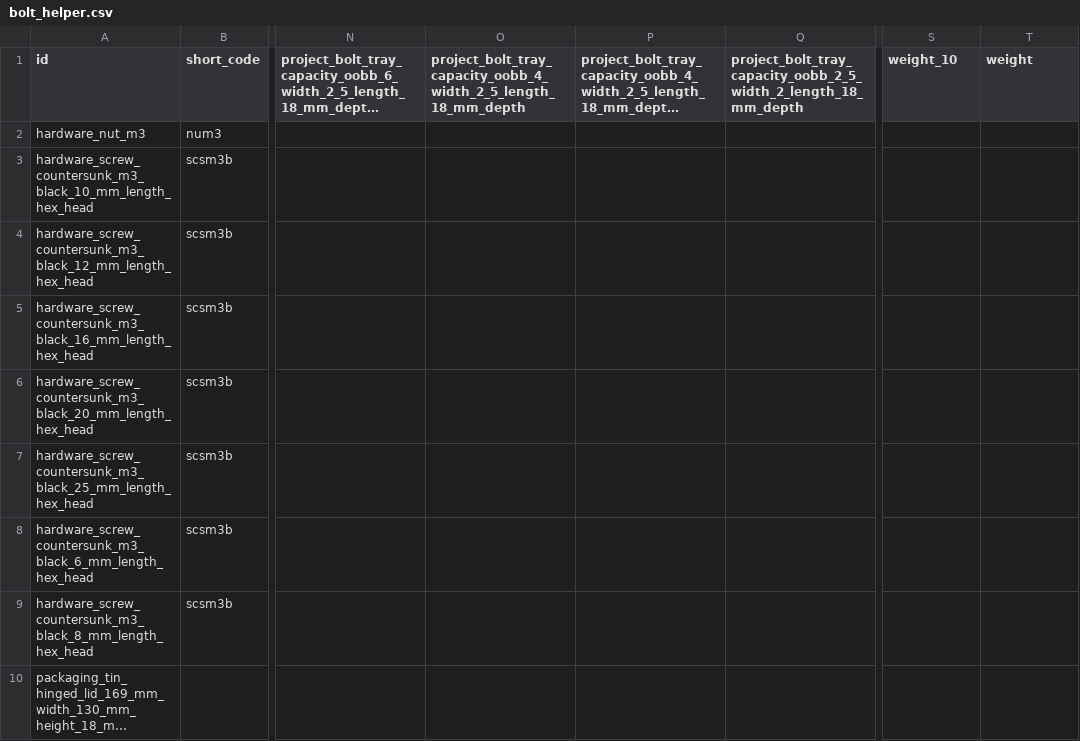
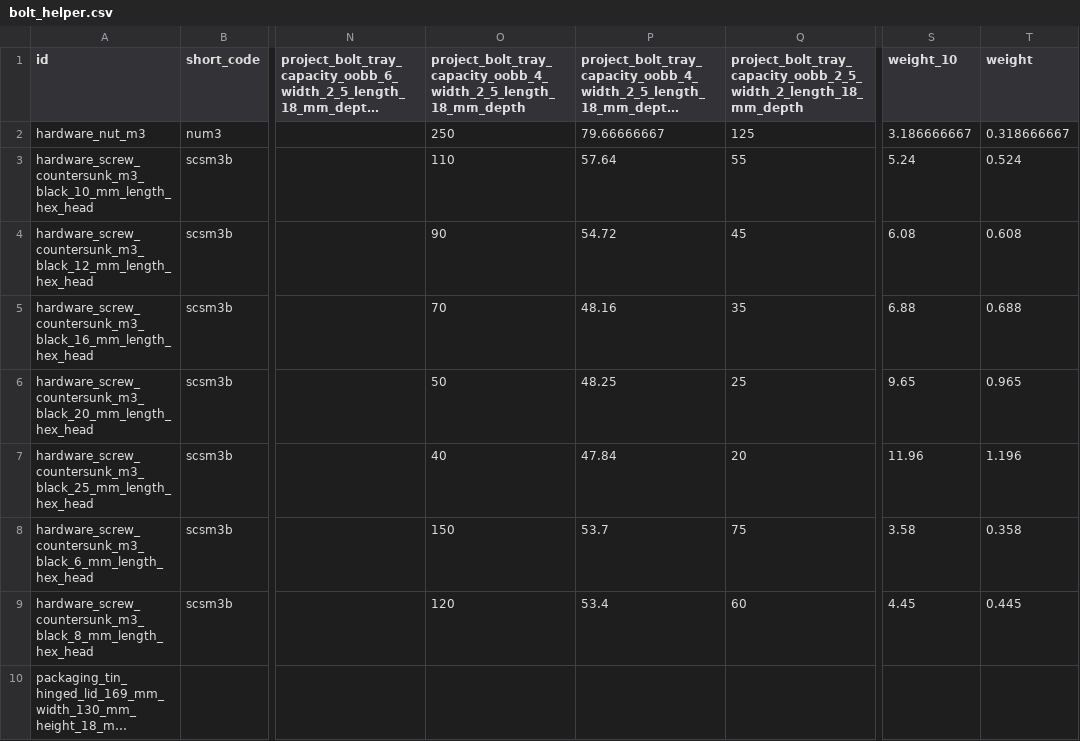
Before and after one commit to oomlout/old_1_oomlout_bolt_product_countersunk_m3_v_1, a CSV file: report/bolt_helper.csv, drawn as a sheet; only a part is shown, gaps mark what is left out; long unchanged cells end in …; the diff names each change by its address in the sheet, - before the commit and + after, or states it on an @@ line.

```diff
--- a/report/bolt_helper.csv
+++ b/report/bolt_helper.csv
-O2: (empty)
+O2: 250
-P2: (empty)
+P2: 79.66666667
-Q2: (empty)
+Q2: 125
-S2 (weight_10): (empty)
+S2 (weight_10): 3.186666667
-T2 (weight): (empty)
+T2 (weight): 0.318666667
-O3: (empty)
+O3: 110
-P3: (empty)
+P3: 57.64
-Q3: (empty)
+Q3: 55
-S3 (weight_10): (empty)
+S3 (weight_10): 5.24
-T3 (weight): (empty)
+T3 (weight): 0.524
-O4: (empty)
+O4: 90
-P4: (empty)
+P4: 54.72
-Q4: (empty)
+Q4: 45
-S4 (weight_10): (empty)
+S4 (weight_10): 6.08
-T4 (weight): (empty)
+T4 (weight): 0.608
-O5: (empty)
+O5: 70
-P5: (empty)
+P5: 48.16
-Q5: (empty)
+Q5: 35
-S5 (weight_10): (empty)
+S5 (weight_10): 6.88
-T5 (weight): (empty)
+T5 (weight): 0.688
-O6: (empty)
+O6: 50
-P6: (empty)
+P6: 48.25
-Q6: (empty)
+Q6: 25
-S6 (weight_10): (empty)
+S6 (weight_10): 9.65
-T6 (weight): (empty)
+T6 (weight): 0.965
-O7: (empty)
+O7: 40
-P7: (empty)
+P7: 47.84
-Q7: (empty)
+Q7: 20
-S7 (weight_10): (empty)
+S7 (weight_10): 11.96
-T7 (weight): (empty)
+T7 (weight): 1.196
-O8: (empty)
+O8: 150
-P8: (empty)
+P8: 53.7
-Q8: (empty)
+Q8: 75
-S8 (weight_10): (empty)
+S8 (weight_10): 3.58
-T8 (weight): (empty)
+T8 (weight): 0.358
-O9: (empty)
+O9: 120
-P9: (empty)
+P9: 53.4
-Q9: (empty)
+Q9: 60
-S9 (weight_10): (empty)
+S9 (weight_10): 4.45
-T9 (weight): (empty)
+T9 (weight): 0.445
```
Also changed, not shown: report/parts_all.csv, 42 other files.
